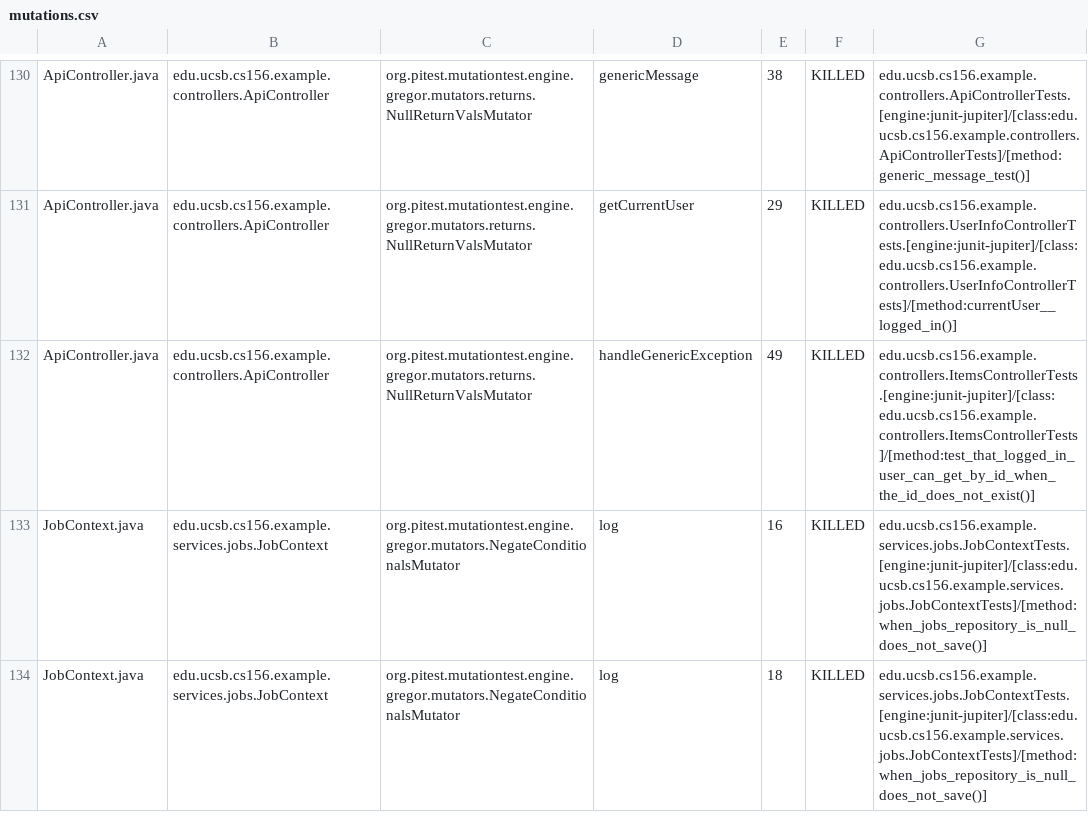
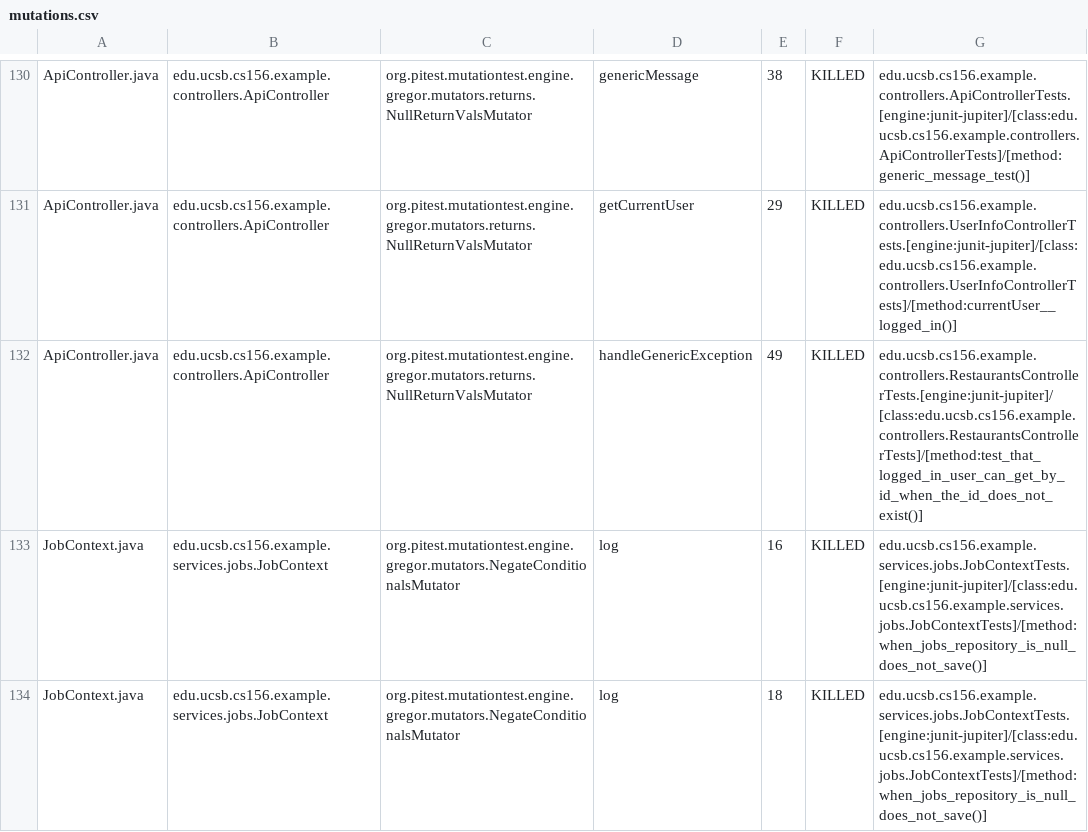
Before and after one commit to ucsb-cs156-s25/team01-s25-07, a CSV file: prs/57/pitest/mutations.csv, drawn as a sheet; only a part is shown, gaps mark what is left out.

Commit message:
Deploying to gh-pages from @ ucsb-cs156-s25/team01-s25-07@145efc5b7b99036a7754c4e1b9272913d0d655ba 🚀

```diff
--- a/prs/57/pitest/mutations.csv
+++ b/prs/57/pitest/mutations.csv
@@ -131,3 +131,3 @@ ApiController.java,edu.ucsb.cs156.example.controllers.ApiController,org.pitest.m
 ApiController.java,edu.ucsb.cs156.example.controllers.ApiController,org.pitest.mutationtest.engine.gregor.mutators.returns.NullReturnValsMutator,getCurrentUser,29,KILLED,edu.ucsb.cs156.example.controllers.UserInfoControllerTests.[engine:junit-jupiter]/[class:edu.ucsb.cs156.example.controllers.UserInfoControllerTests]/[method:currentUser__logged_in()]
-ApiController.java,edu.ucsb.cs156.example.controllers.ApiController,org.pitest.mutationtest.engine.gregor.mutators.returns.NullReturnValsMutator,handleGenericException,49,KILLED,edu.ucsb.cs156.example.controllers.ItemsControllerTests.[engine:junit-jupiter]/[class:edu.ucsb.cs156.example.controllers.ItemsControllerTests]/[method:test_that_logged_in_user_can_get_by_id_when_the_id_does_not_exist()]
+ApiController.java,edu.ucsb.cs156.example.controllers.ApiController,org.pitest.mutationtest.engine.gregor.mutators.returns.NullReturnValsMutator,handleGenericException,49,KILLED,edu.ucsb.cs156.example.controllers.RestaurantsControllerTests.[engine:junit-jupiter]/[class:edu.ucsb.cs156.example.controllers.RestaurantsControllerTests]/[method:test_that_logged_in_user_can_get_by_id_when_the_id_does_not_exist()]
 JobContext.java,edu.ucsb.cs156.example.services.jobs.JobContext,org.pitest.mutationtest.engine.gregor.mutators.NegateConditionalsMutator,log,16,KILLED,edu.ucsb.cs156.example.services.jobs.JobContextTests.[engine:junit-jupiter]/[class:edu.ucsb.cs156.example.services.jobs.JobContextTests]/[method:when_jobs_repository_is_null_does_not_save()]
```
Also changed, not shown: 20 other files.
